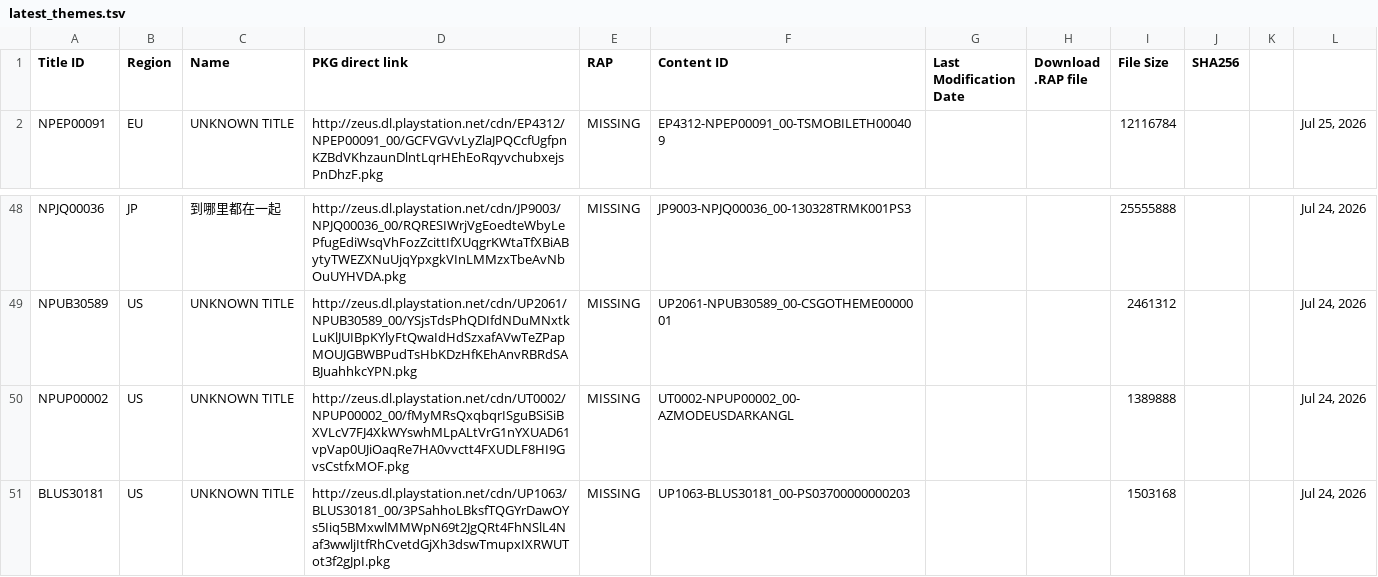
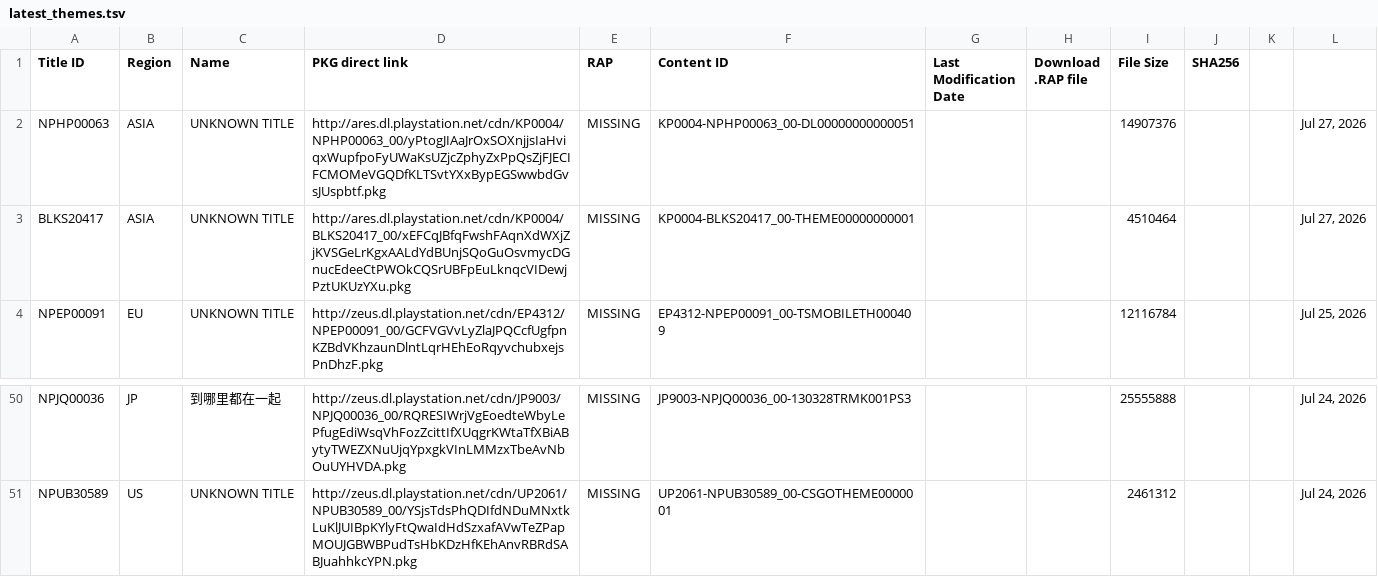
Before and after one commit to PS3-Pro/PSN-Content, a TSV file: resources/database/content/latest/latest_themes.tsv, drawn as a sheet; only a part is shown, gaps mark what is left out.

```diff
--- a/resources/database/content/latest/latest_themes.tsv
+++ b/resources/database/content/latest/latest_themes.tsv
@@ -1,2 +1,4 @@
 Title ID	Region	Name	PKG direct link	RAP	Content ID	Last Modification Date	Download .RAP file	File Size	SHA256
+NPHP00063	ASIA	UNKNOWN TITLE	http://ares.dl.playstation.net/cdn/KP0004/NPHP00063_00/yPtogJIAaJrOxSOXnjjsIaHviqxWupfpoFyUWaKsUZjcZphyZxPpQsZjFJECIFCMOMeVGQDfKLTSvtYXxBypEGSwwbdGvsJUspbtf.pkg	MISSING	KP0004-NPHP00063_00-DL00000000000051			14907376			Jul 27, 2026
+BLKS20417	ASIA	UNKNOWN TITLE	http://ares.dl.playstation.net/cdn/KP0004/BLKS20417_00/xEFCqJBfqFwshFAqnXdWXjZjKVSGeLrKgxAALdYdBUnjSQoGuOsvmycDGnucEdeeCtPWOkCQSrUBFpEuLknqcVIDewjPztUKUzYXu.pkg	MISSING	KP0004-BLKS20417_00-THEME00000000001			4510464			Jul 27, 2026
 NPEP00091	EU	UNKNOWN TITLE	http://zeus.dl.playstation.net/cdn/EP4312/NPEP00091_00/GCFVGVvLyZlaJPQCcfUgfpnKZBdVKhzaunDlntLqrHEhEoRqyvchubxejsPnDhzF.pkg	MISSING	EP4312-NPEP00091_00-TSMOBILETH000409			12116784			Jul 25, 2026
@@ -49,3 +51 @@ NPJQ00036	JP	到哪里都在一起	http://zeus.dl.playstation.net/cdn/JP9003/NPJ
 NPUB30589	US	UNKNOWN TITLE	http://zeus.dl.playstation.net/cdn/UP2061/NPUB30589_00/YSjsTdsPhQDIfdNDuMNxtkLuKlJUIBpKYlyFtQwaIdHdSzxafAVwTeZPapMOUJGBWBPudTsHbKDzHfKEhAnvRBRdSABJuahhkcYPN.pkg	MISSING	UP2061-NPUB30589_00-CSGOTHEME0000001			2461312			Jul 24, 2026
-NPUP00002	US	UNKNOWN TITLE	http://zeus.dl.playstation.net/cdn/UT0002/NPUP00002_00/fMyMRsQxqbqrISguBSiSiBXVLcV7FJ4XkWYswhMLpALtVrG1nYXUAD61vpVap0UJiOaqRe7HA0vvctt4FXUDLF8HI9GvsCstfxMOF.pkg	MISSING	UT0002-NPUP00002_00-AZMODEUSDARKANGL			1389888			Jul 24, 2026
-BLUS30181	US	UNKNOWN TITLE	http://zeus.dl.playstation.net/cdn/UP1063/BLUS30181_00/3PSahhoLBksfTQGYrDawOYs5Iiq5BMxwlMMWpN69t2JgQRt4FhNSlL4Naf3wwljItfRhCvetdGjXh3dswTmupxIXRWUTot3f2gJpI.pkg	MISSING	UP1063-BLUS30181_00-PS03700000000203			1503168			Jul 24, 2026
```
Also changed, not shown: resources/database/content/latest/latest_avatars.tsv, resources/database/content/latest/latest_dlcs.tsv, 5 other files.
